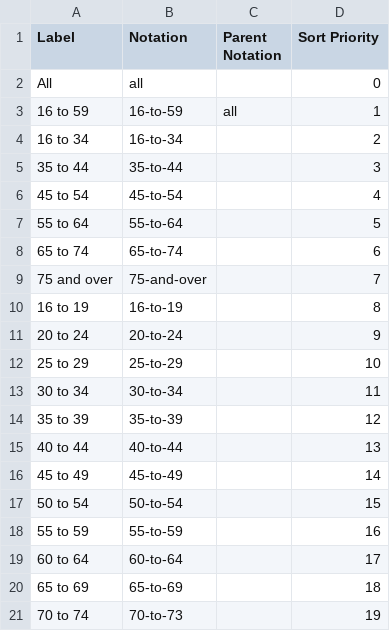
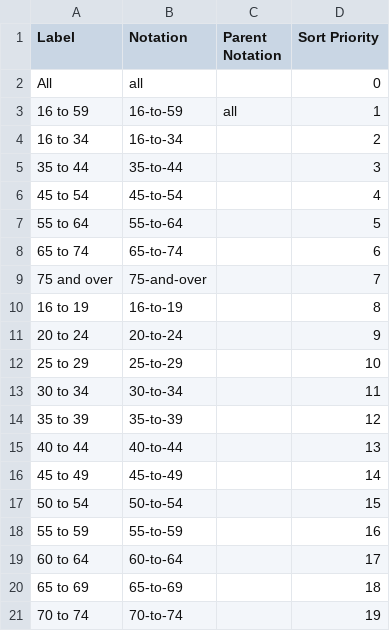
Before and after one commit to GSS-Cogs/family-vawg, a CSV file: reference/codelists/age-group.csv, drawn as a sheet.

Commit message:
Update age-group.csv

```diff
--- a/reference/codelists/age-group.csv
+++ b/reference/codelists/age-group.csv
@@ -20,2 +20,2 @@ All,all,,0
 65 to 69,65-to-69,,18
-70 to 74,70-to-73,,19
+70 to 74,70-to-74,,19
```
